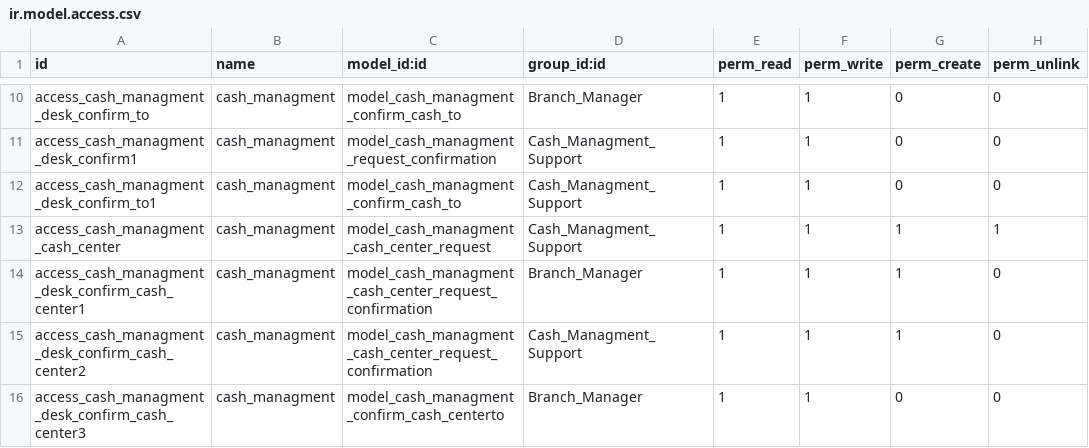
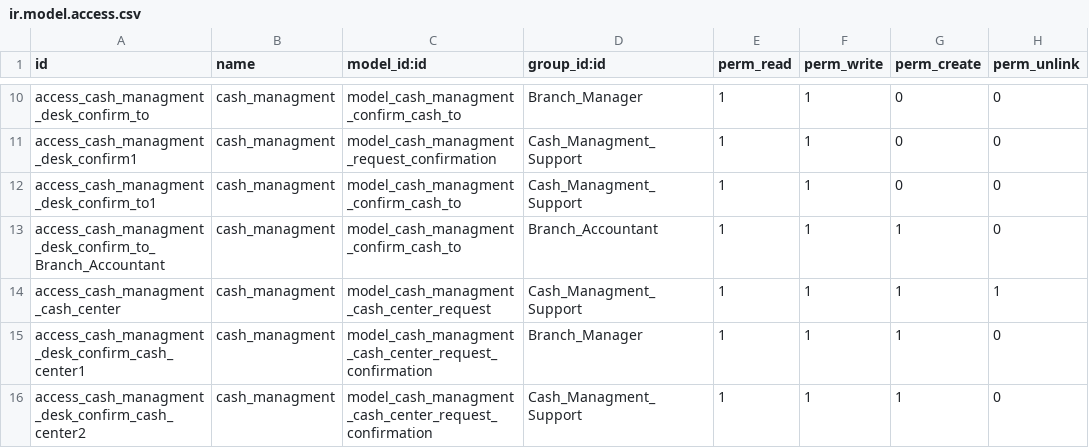
Before and after one commit to kluz116/cash_managment, a CSV file: security/ir.model.access.csv, drawn as a sheet; only a part is shown, gaps mark what is left out; the shorter side is filled out with more unchanged rows.

```diff
--- a/security/ir.model.access.csv
+++ b/security/ir.model.access.csv
@@ -12,2 +12,3 @@ access_cash_managment_desk_confirm1,cash_managment,model_cash_managment_request_
 access_cash_managment_desk_confirm_to1,cash_managment,model_cash_managment_confirm_cash_to,Cash_Managment_Support,1,1,0,0
+access_cash_managment_desk_confirm_to_Branch_Accountant,cash_managment,model_cash_managment_confirm_cash_to,Branch_Accountant,1,1,1,0
 access_cash_managment_cash_center,cash_managment,model_cash_managment_cash_center_request,Cash_Managment_Support,1,1,1,1
```
Also changed, not shown: 11 other files.
